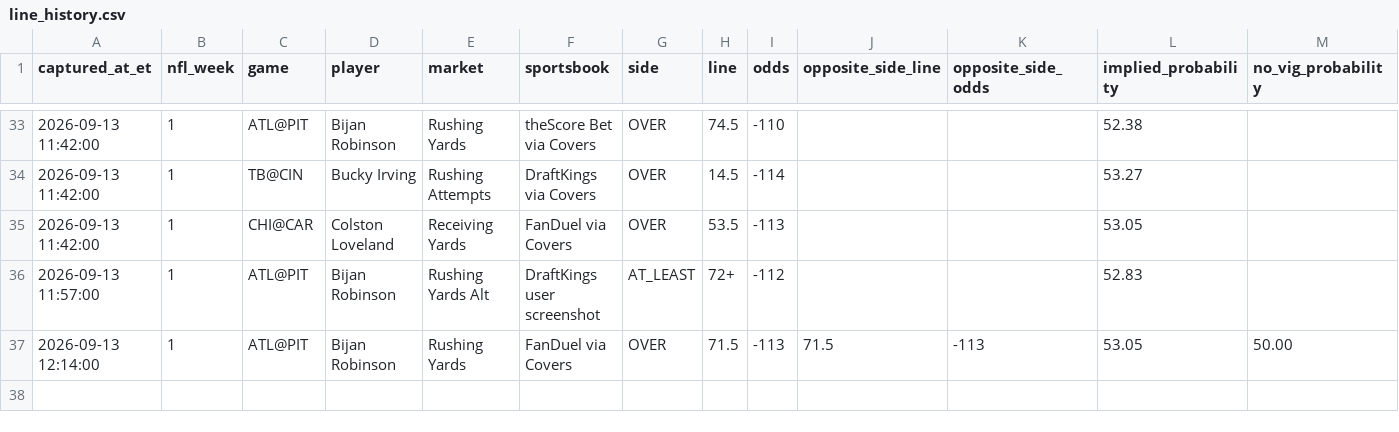
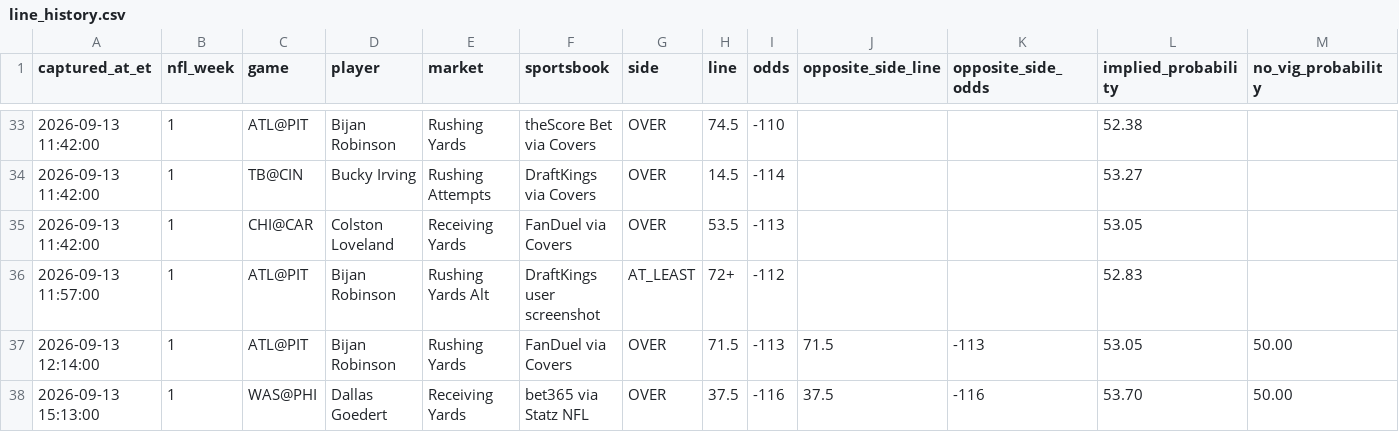
Before and after one commit to jamesddestefano-ui/NFL-Prop-Bets, a CSV file: data/line_history.csv, drawn as a sheet; only a part is shown, gaps mark what is left out; rows hold the shown columns only; the diff names each change by its address in the sheet, - before the commit and + after, or states it on an @@ line.

Commit message:
Capture Goedert late-slate price move

```diff
--- a/data/line_history.csv
+++ b/data/line_history.csv
+row 38: 2026-09-13 15:13:00 | 1 | WAS@PHI | Dallas Goedert | Receiving Yards | bet365 via Statz NFL | OVER | 37.5 | -116 | 37.5 | -116 | 53.70 | 50.00
```
